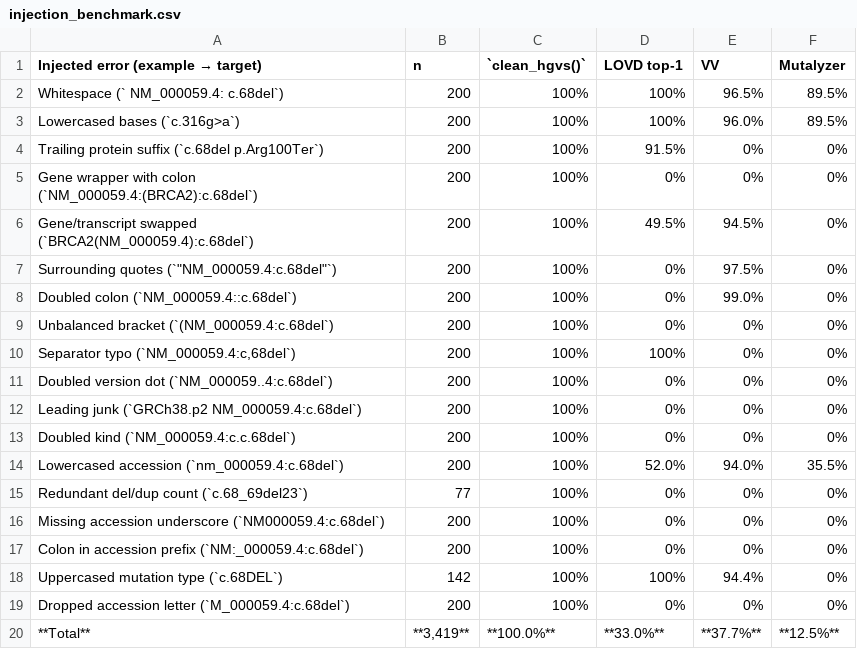
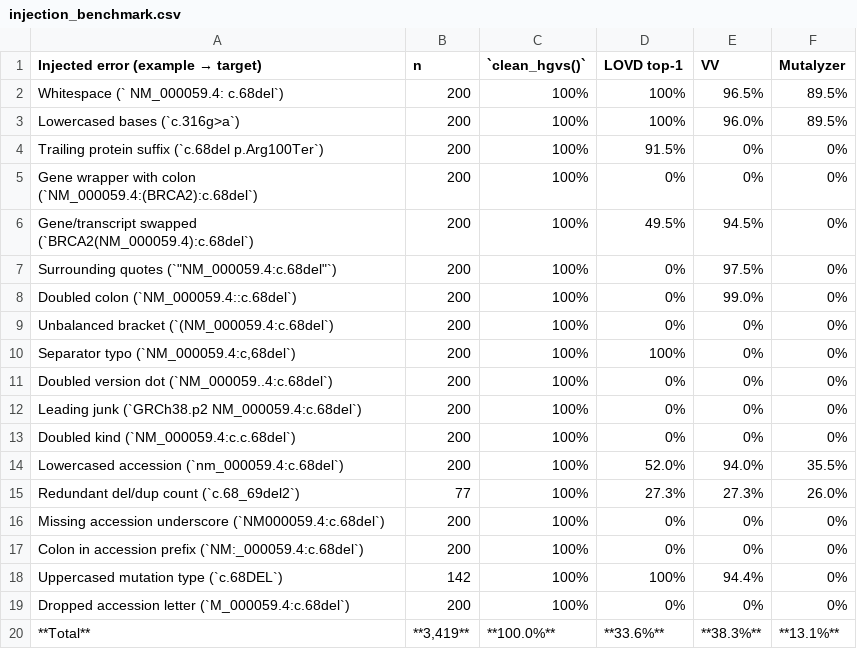
Before and after one commit to SACGF/cdot, a CSV file: paper/empirical_results/injection_benchmark.csv, drawn as a sheet.

Commit message:
#112 - Paper: rebuild facts on cdot 0.2.35, data 0.2.36 and ClinVar 2026-10
Re-measure the cleaning corpus, injection benchmark, LOVD/VV/Mutalyzer comparison,
ClinVar VCF and submitted-string passes, submitter attribution and throughput on the
official cdot 0.2.35 release. Add categorize_vcf_residual.py, and compare VCF-format
pass tables as VCF tuples in validate_safe_versions.py.

```diff
--- a/paper/empirical_results/injection_benchmark.csv
+++ b/paper/empirical_results/injection_benchmark.csv
@@ -14,3 +14,3 @@ Doubled kind (`NM_000059.4:c.c.68del`),200,100%,0%,0%,0%
 Lowercased accession (`nm_000059.4:c.68del`),200,100%,52.0%,94.0%,35.5%
-Redundant del/dup count (`c.68_69del23`),77,100%,0%,0%,0%
+Redundant del/dup count (`c.68_69del2`),77,100%,27.3%,27.3%,26.0%
 Missing accession underscore (`NM000059.4:c.68del`),200,100%,0%,0%,0%
@@ -19,2 +19,2 @@ Uppercased mutation type (`c.68DEL`),142,100%,100%,94.4%,0%
 Dropped accession letter (`M_000059.4:c.68del`),200,100%,0%,0%,0%
-**Total**,"**3,419**",**100.0%**,**33.0%**,**37.7%**,**12.5%**
+**Total**,"**3,419**",**100.0%**,**33.6%**,**38.3%**,**13.1%**
```
Also changed, not shown: paper/empirical_results/benchmark.csv, paper/empirical_results/clinvar_residual_positions.csv, 19 other files.
